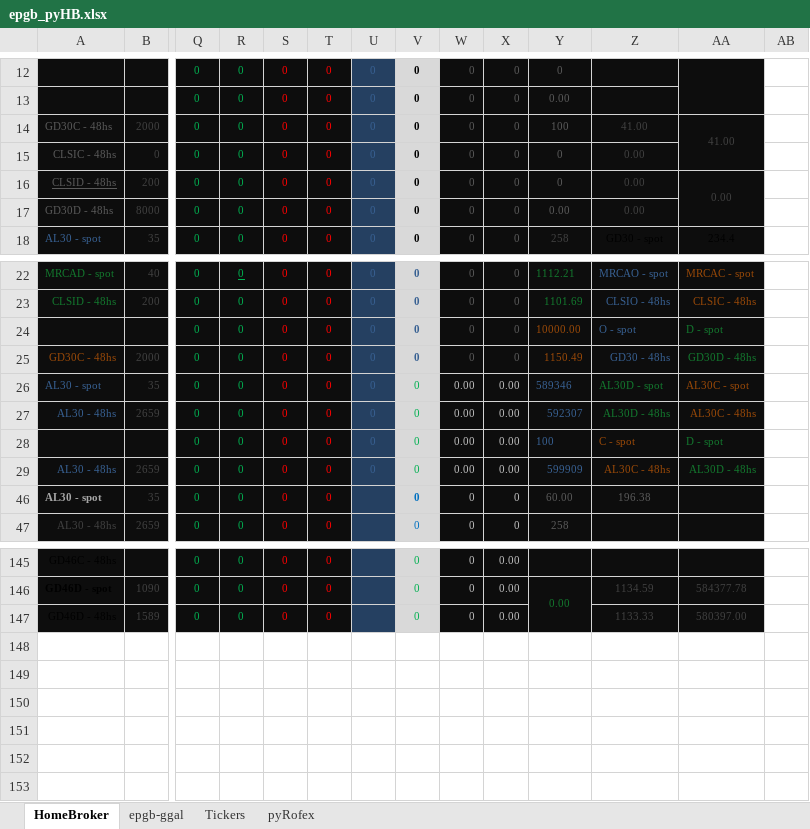
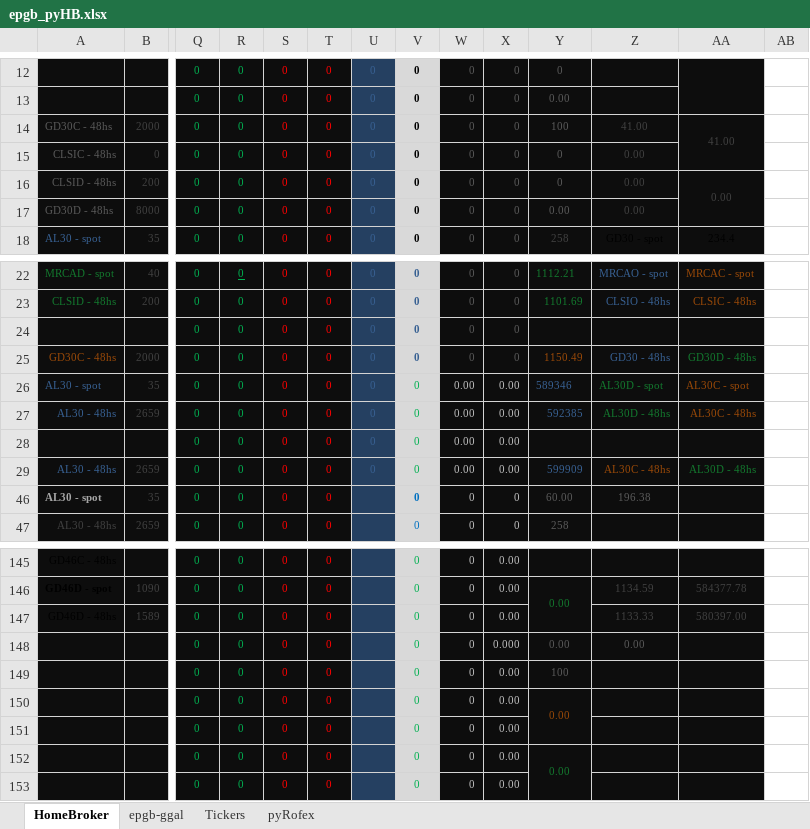
Before and after one commit to piolifl/pyHomeBroker, an Excel workbook: epgb_pyHB.xlsx, sheet HomeBroker, drawn as a sheet; only a part is shown, gaps mark what is left out; values as stored, in another font and other column widths than the file's, no borders; conditional formats not drawn; rows hold the shown columns only; the diff names each change by its address in the sheet, - before the commit and + after, or states it on an @@ line.

```diff
--- a/epgb_pyHB.xlsx (sheet HomeBroker)
+++ b/epgb_pyHB.xlsx (sheet HomeBroker)
-A16 underline: on
+A16 underline: off
-Y24: 10000.00
+Y24: (empty)
-Z24: O - spot
+Z24: (empty)
-AA24: D - spot
+AA24: (empty)
-Y27: 592307
+Y27: 592385
-Y28: 100
+Y28: (empty)
-Z28: C - spot
+Z28: (empty)
-AA28: D - spot
+AA28: (empty)
+row 148:  |  | 0 | 0 | 0 | 0 | 0 | 0 | 0 | 0.000 | 0.00 | 0.00
+row 149:  |  | 0 | 0 | 0 | 0 | 0 | 0 | 0 | 0.00 | 100
+row 150:  |  | 0 | 0 | 0 | 0 | 0 | 0 | 0 | 0.00 | 0.00
+row 151:  |  | 0 | 0 | 0 | 0 | 0 | 0 | 0 | 0.00
+row 152:  |  | 0 | 0 | 0 | 0 | 0 | 0 | 0 | 0.00 | 0.00
+row 153:  |  | 0 | 0 | 0 | 0 | 0 | 0 | 0 | 0.00
```
Also changed, not shown: sheet Tickers, sheet epgb-ggal, hidden cells, 4 other files.
